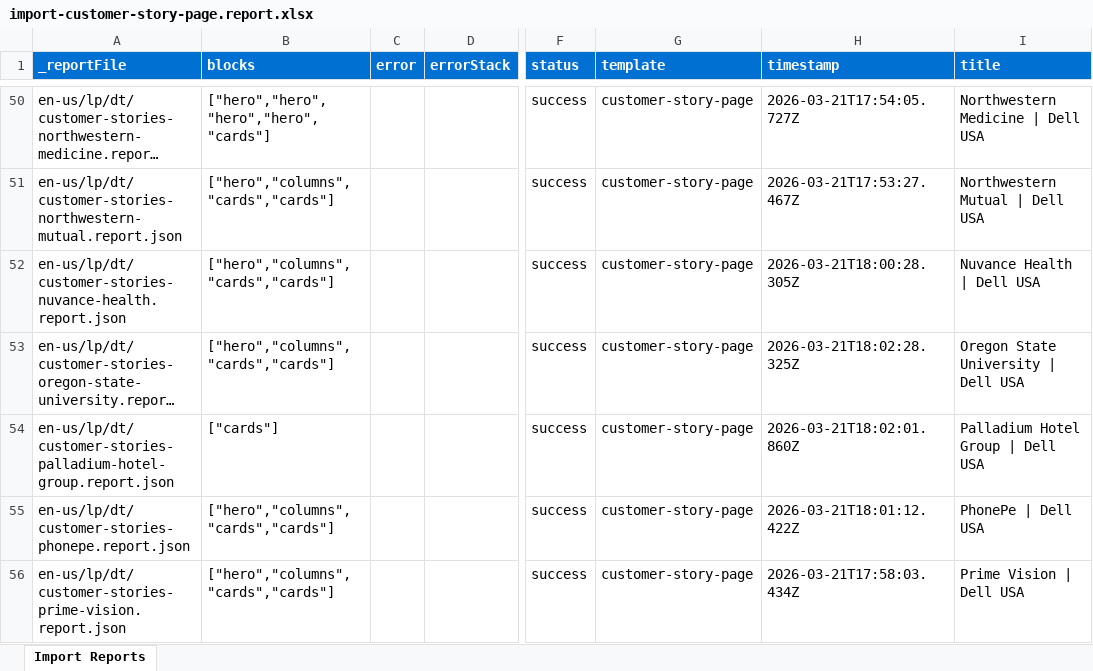
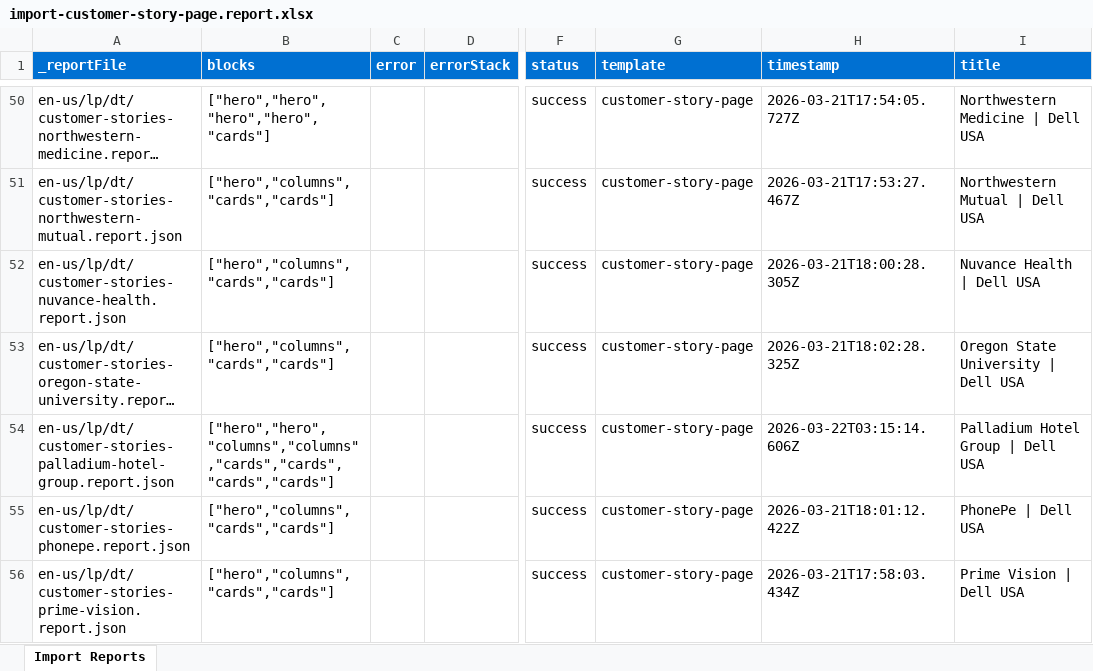
Before and after one commit to ajaniadobe/ema-dell, an Excel workbook: tools/importer/reports/import-customer-story-page.report.xlsx, sheet Import Reports, drawn as a sheet; only a part is shown, gaps mark what is left out; long unchanged cells end in …; values as stored, in another font and other column widths than the file's, no borders; the diff covers the shown part only; the diff names each change by its address in the sheet, - before the commit and + after, or states it on an @@ line.

Commit message:
Add cards block, update importer, fix images and icon resolutions
Automated migration updates generated by Experience Modernization Agent.

Changed files (23):
- blocks/cards/cards.css
- styles/styles.css
- tools/importer/import-customer-story-page.bundle.js
- tools/importer/import-customer-story-page.js
- tools/importer/page-templates.json
- tools/importer/reports/en-us/lp/dt/customer-stories-city-of-amarillo-genai.report.json
- tools/importer/reports/en-us/lp/dt/customer-stories-dauntless-xr.report.json
- tools/importer/reports/en-us/lp/dt/customer-stories-deloitte.report.json
- tools/importer/reports/en-us/lp/dt/customer-stories-eaton.report.json
- tools/importer/reports/en-us/lp/dt/customer-stories-f1soft-group.report.json
- tools/importer/reports/en-us/lp/dt/customer-stories-hopeworks.report.json
- tools/importer/reports/en-us/lp/dt/customer-stories-lowes.report.json
- tools/importer/reports/en-us/lp/dt/customer-stories-macquarie-cloud-services.report.json
- tools/importer/reports/en-us/lp/dt/customer-stories-maricopa-county-recorders-office.report.json
- tools/importer/reports/en-us/lp/dt/customer-stories-naver-cloud.report.json
- tools/importer/reports/en-us/lp/dt/customer-stories-palladium-hotel-group.report.json
- tools/importer/reports/en-us/lp/dt/customer-stories-sandisk-corporation.report.json
- tools/importer/reports/en-us/lp/dt/customer-stories-sns-network.report.json
- tools/importer/reports/en-us/lp/dt/customer-stories-the-wellcome-sanger-institute.report.json
- tools/importer/reports/en-us/lp/dt/customer-stories-theguthrieclinic.report.json
- tools/importer/reports/en-us/lp/dt/customer-stories-university-of-texas-athletics.report.json
- tools/importer/reports/import-customer-story-page.report.xlsx
- tools/importer/urls-reimport-customer-stories.txt

```diff
--- a/tools/importer/reports/import-customer-story-page.report.xlsx (sheet Import Reports)
+++ b/tools/importer/reports/import-customer-story-page.report.xlsx (sheet Import Reports)
-B54 (blocks): ["cards"]
+B54 (blocks): ["hero","hero","columns","columns","cards","cards","cards","cards"]
-H54 (timestamp): 2026-03-21T18:02:01.860Z
+H54 (timestamp): 2026-03-22T03:15:14.606Z
```
Also changed, not shown: 13 added rows and 28 edited cells elsewhere in this sheet, 22 other files.
